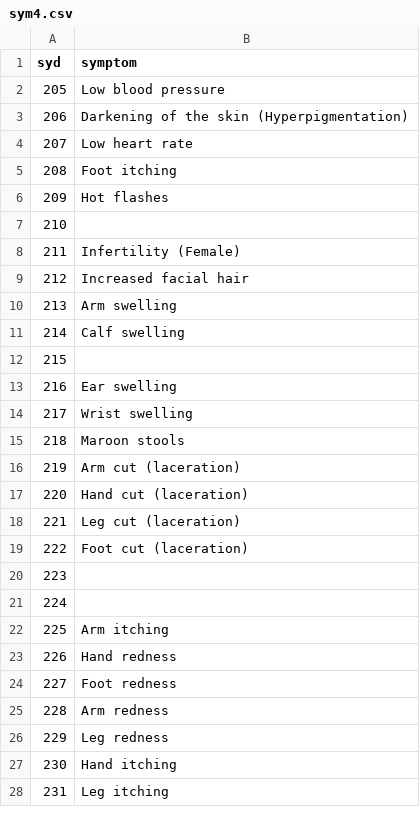
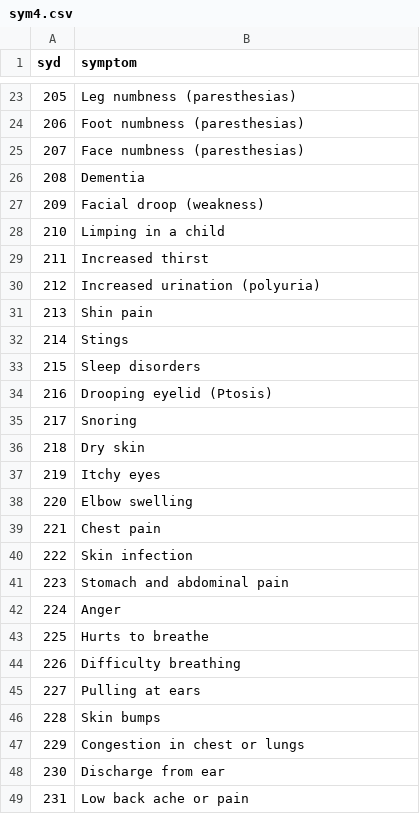
Before and after one commit to NelfM/DeltaXHackathon, a CSV file: sym4.csv, drawn as a sheet; only a part is shown, gaps mark what is left out; the diff covers the shown part only.

```diff
--- a/sym4.csv
+++ b/sym4.csv
@@ -2,27 +23,27 @@ syd,symptom
-"205","Low blood pressure"
-"206","Darkening of the skin (Hyperpigmentation)"
-"207","Low heart rate"
-"208","Foot itching"
-"209","Hot flashes"
-"210",""
-"211","Infertility (Female)"
-"212","Increased facial hair"
-"213","Arm swelling"
-"214","Calf swelling"
-"215",""
-"216","Ear swelling"
-"217","Wrist swelling"
-"218","Maroon stools"
-"219","Arm cut (laceration)"
-"220","Hand cut (laceration)"
-"221","Leg cut (laceration)"
-"222","Foot cut (laceration)"
-"223",""
-"224",""
-"225","Arm itching"
-"226","Hand redness"
-"227","Foot redness"
-"228","Arm redness"
-"229","Leg redness"
-"230","Hand itching"
-"231","Leg itching"
+"205","Leg numbness (paresthesias)"
+"206","Foot numbness (paresthesias)"
+"207","Face numbness (paresthesias)"
+"208","Dementia"
+"209","Facial droop (weakness)"
+"210","Limping in a child"
+"211","Increased thirst"
+"212","Increased urination (polyuria)"
+"213","Shin pain"
+"214","Stings"
+"215","Sleep disorders"
+"216","Drooping eyelid (Ptosis)"
+"217","Snoring"
+"218","Dry skin"
+"219","Itchy eyes"
+"220","Elbow swelling"
+"221","Chest pain"
+"222","Skin infection"
+"223","Stomach and abdominal pain"
+"224","Anger"
+"225","Hurts to breathe"
+"226","Difficulty breathing"
+"227","Pulling at ears"
+"228","Skin bumps"
+"229","Congestion in chest or lungs"
+"230","Discharge from ear"
+"231","Low back ache or pain"
```
Also changed, not shown: 21 added rows, 38 removed rows and 15 edited cells elsewhere in this file, sym1.csv, sym2.csv, 9 other files.
